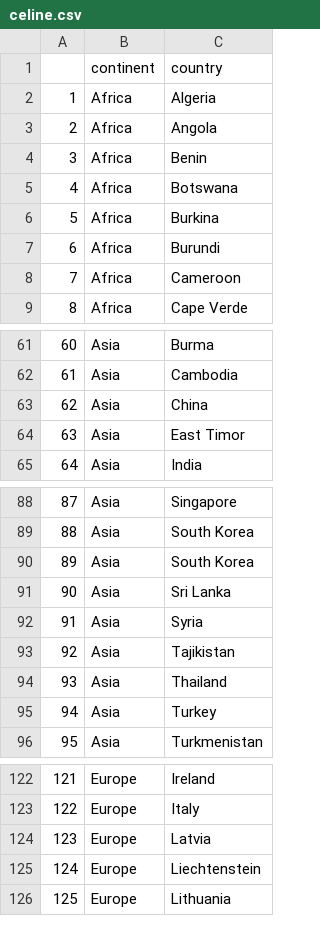
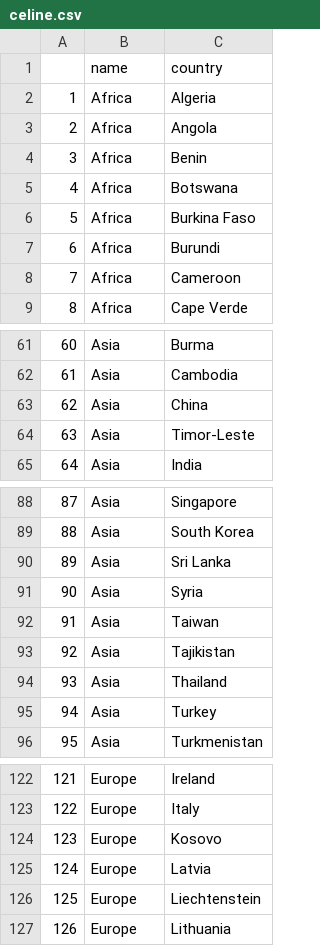
Before and after one commit to BraMira/Mirjam-Spela, a CSV file: 3.Podatki/celine.csv, drawn as a sheet; only a part is shown, gaps mark what is left out; removed rows and columns are numbered as before the commit, all else as after; the diff names each change by its address in the sheet, - before the commit and + after, or states it on an @@ line.

```diff
--- a/3.Podatki/celine.csv
+++ b/3.Podatki/celine.csv
-B1: continent
+B1: name
-C6 (country): Burkina
+C6 (country): Burkina Faso
-C64 (country): East Timor
+C64 (country): Timor-Leste
-row 90: 89 | Asia | South Korea
@@ column A renumbered from row 90 down @@
+row 92: 91 | Asia | Taiwan
+row 124: 123 | Europe | Kosovo
```
Also changed, not shown: 3.Podatki/glavne_religije.csv, 3.Podatki/religije_relacija.csv, 6 other files.
